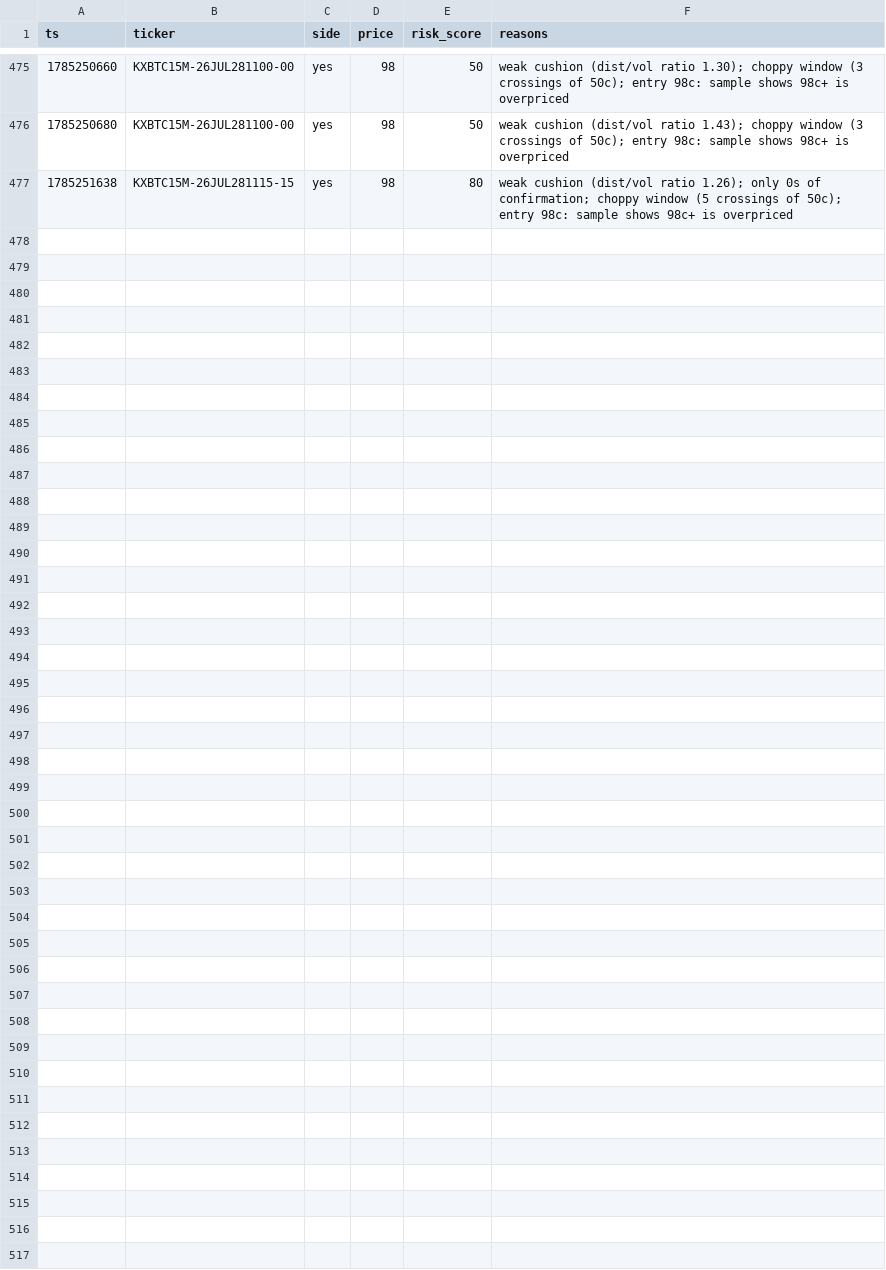
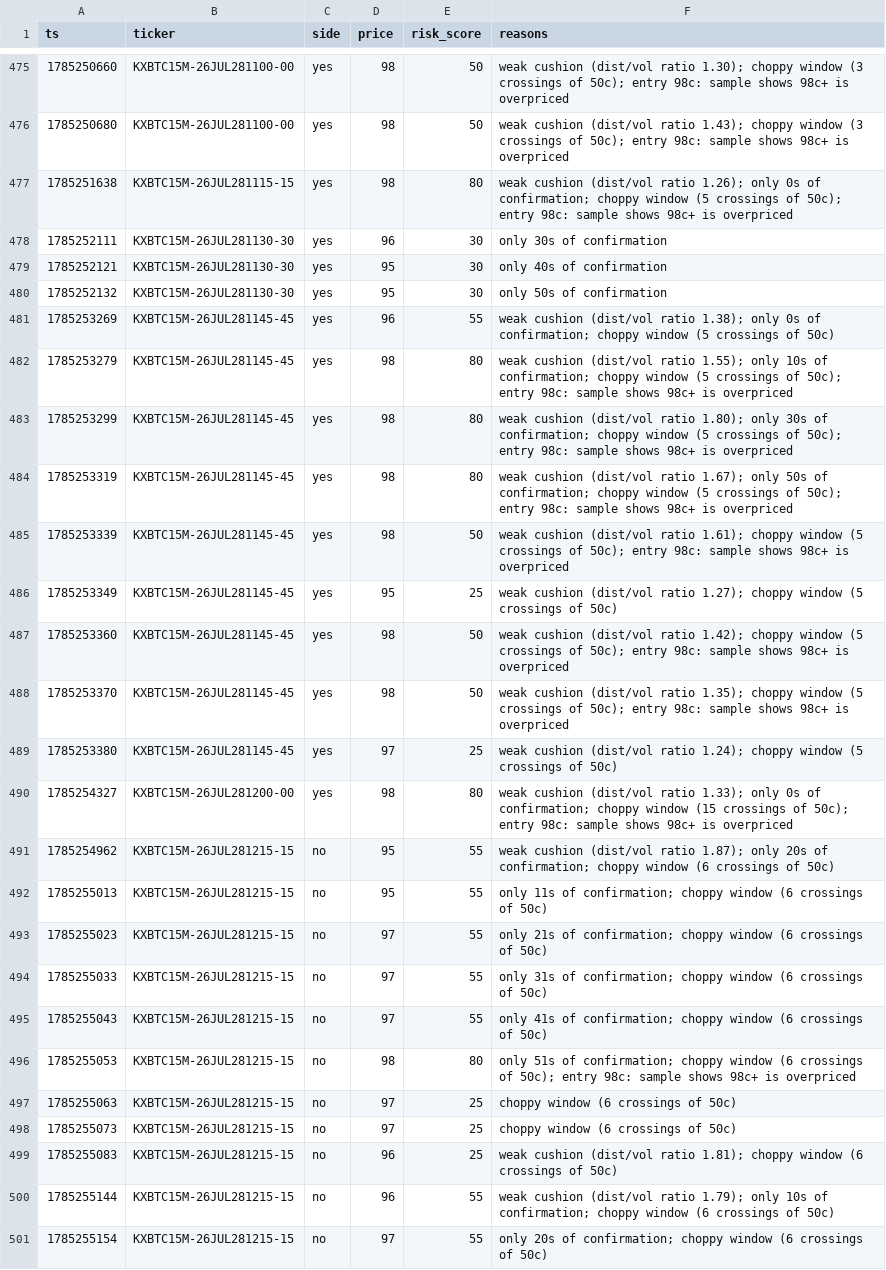
Before and after one commit to Ricachika/kalshi-logs, a CSV file: no_trade_log.csv, drawn as a sheet; only a part is shown, gaps mark what is left out; the diff names each change by its address in the sheet, - before the commit and + after, or states it on an @@ line.

```diff
--- a/no_trade_log.csv
+++ b/no_trade_log.csv
+row 478: 1785252111 | KXBTC15M-26JUL281130-30 | yes | 96 | 30 | only 30s of confirmation
+row 479: 1785252121 | KXBTC15M-26JUL281130-30 | yes | 95 | 30 | only 40s of confirmation
+row 480: 1785252132 | KXBTC15M-26JUL281130-30 | yes | 95 | 30 | only 50s of confirmation
+row 481: 1785253269 | KXBTC15M-26JUL281145-45 | yes | 96 | 55 | weak cushion (dist/vol ratio 1.38); only 0s of confirmation; choppy window (5 crossings of 50c)
+row 482: 1785253279 | KXBTC15M-26JUL281145-45 | yes | 98 | 80 | weak cushion (dist/vol ratio 1.55); only 10s of confirmation; choppy window (5 crossings of 50c); entry 98c: sample shows 98c+ is overpriced
+row 483: 1785253299 | KXBTC15M-26JUL281145-45 | yes | 98 | 80 | weak cushion (dist/vol ratio 1.80); only 30s of confirmation; choppy window (5 crossings of 50c); entry 98c: sample shows 98c+ is overpriced
+row 484: 1785253319 | KXBTC15M-26JUL281145-45 | yes | 98 | 80 | weak cushion (dist/vol ratio 1.67); only 50s of confirmation; choppy window (5 crossings of 50c); entry 98c: sample shows 98c+ is overpriced
+row 485: 1785253339 | KXBTC15M-26JUL281145-45 | yes | 98 | 50 | weak cushion (dist/vol ratio 1.61); choppy window (5 crossings of 50c); entry 98c: sample shows 98c+ is overpriced
+row 486: 1785253349 | KXBTC15M-26JUL281145-45 | yes | 95 | 25 | weak cushion (dist/vol ratio 1.27); choppy window (5 crossings of 50c)
+row 487: 1785253360 | KXBTC15M-26JUL281145-45 | yes | 98 | 50 | weak cushion (dist/vol ratio 1.42); choppy window (5 crossings of 50c); entry 98c: sample shows 98c+ is overpriced
+row 488: 1785253370 | KXBTC15M-26JUL281145-45 | yes | 98 | 50 | weak cushion (dist/vol ratio 1.35); choppy window (5 crossings of 50c); entry 98c: sample shows 98c+ is overpriced
+row 489: 1785253380 | KXBTC15M-26JUL281145-45 | yes | 97 | 25 | weak cushion (dist/vol ratio 1.24); choppy window (5 crossings of 50c)
+row 490: 1785254327 | KXBTC15M-26JUL281200-00 | yes | 98 | 80 | weak cushion (dist/vol ratio 1.33); only 0s of confirmation; choppy window (15 crossings of 50c); entry 98c: sample shows 98c+ is overpriced
+row 491: 1785254962 | KXBTC15M-26JUL281215-15 | no | 95 | 55 | weak cushion (dist/vol ratio 1.87); only 20s of confirmation; choppy window (6 crossings of 50c)
+row 492: 1785255013 | KXBTC15M-26JUL281215-15 | no | 95 | 55 | only 11s of confirmation; choppy window (6 crossings of 50c)
+row 493: 1785255023 | KXBTC15M-26JUL281215-15 | no | 97 | 55 | only 21s of confirmation; choppy window (6 crossings of 50c)
+row 494: 1785255033 | KXBTC15M-26JUL281215-15 | no | 97 | 55 | only 31s of confirmation; choppy window (6 crossings of 50c)
+row 495: 1785255043 | KXBTC15M-26JUL281215-15 | no | 97 | 55 | only 41s of confirmation; choppy window (6 crossings of 50c)
+row 496: 1785255053 | KXBTC15M-26JUL281215-15 | no | 98 | 80 | only 51s of confirmation; choppy window (6 crossings of 50c); entry 98c: sample shows 98c+ is overpriced
+row 497: 1785255063 | KXBTC15M-26JUL281215-15 | no | 97 | 25 | choppy window (6 crossings of 50c)
+row 498: 1785255073 | KXBTC15M-26JUL281215-15 | no | 97 | 25 | choppy window (6 crossings of 50c)
+row 499: 1785255083 | KXBTC15M-26JUL281215-15 | no | 96 | 25 | weak cushion (dist/vol ratio 1.81); choppy window (6 crossings of 50c)
+row 500: 1785255144 | KXBTC15M-26JUL281215-15 | no | 96 | 55 | weak cushion (dist/vol ratio 1.79); only 10s of confirmation; choppy window (6 crossings of 50c)
+row 501: 1785255154 | KXBTC15M-26JUL281215-15 | no | 97 | 55 | only 20s of confirmation; choppy window (6 crossings of 50c)
```
Also changed, not shown: paper_trades.csv, 1 other file.
